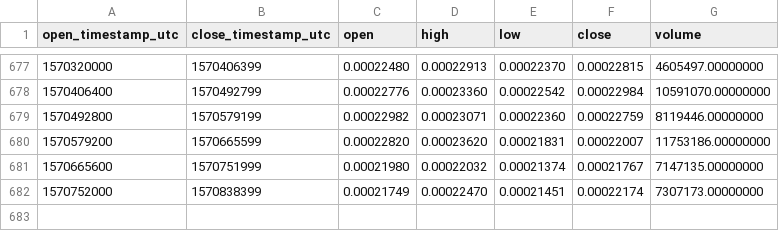
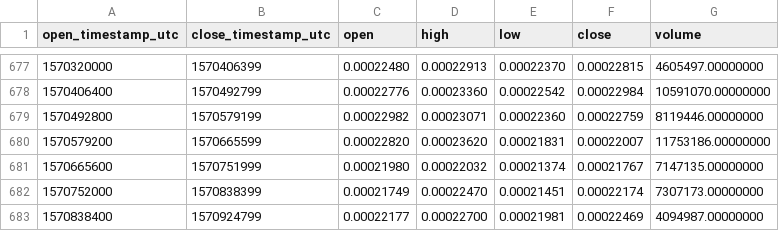
Before and after one commit to cryptobigbro/binance-ADAETH, a CSV file: binance-ADAETH-1d.csv, drawn as a sheet; only a part is shown, gaps mark what is left out; the diff names each change by its address in the sheet, - before the commit and + after, or states it on an @@ line.

Commit message:
Update OHLCV data.

```diff
--- a/binance-ADAETH-1d.csv
+++ b/binance-ADAETH-1d.csv
+row 683: 1570838400 | 1570924799 | 0.00022177 | 0.00022700 | 0.00021981 | 0.00022469 | 4094987.00000000
```
Also changed, not shown: 1 other file.
